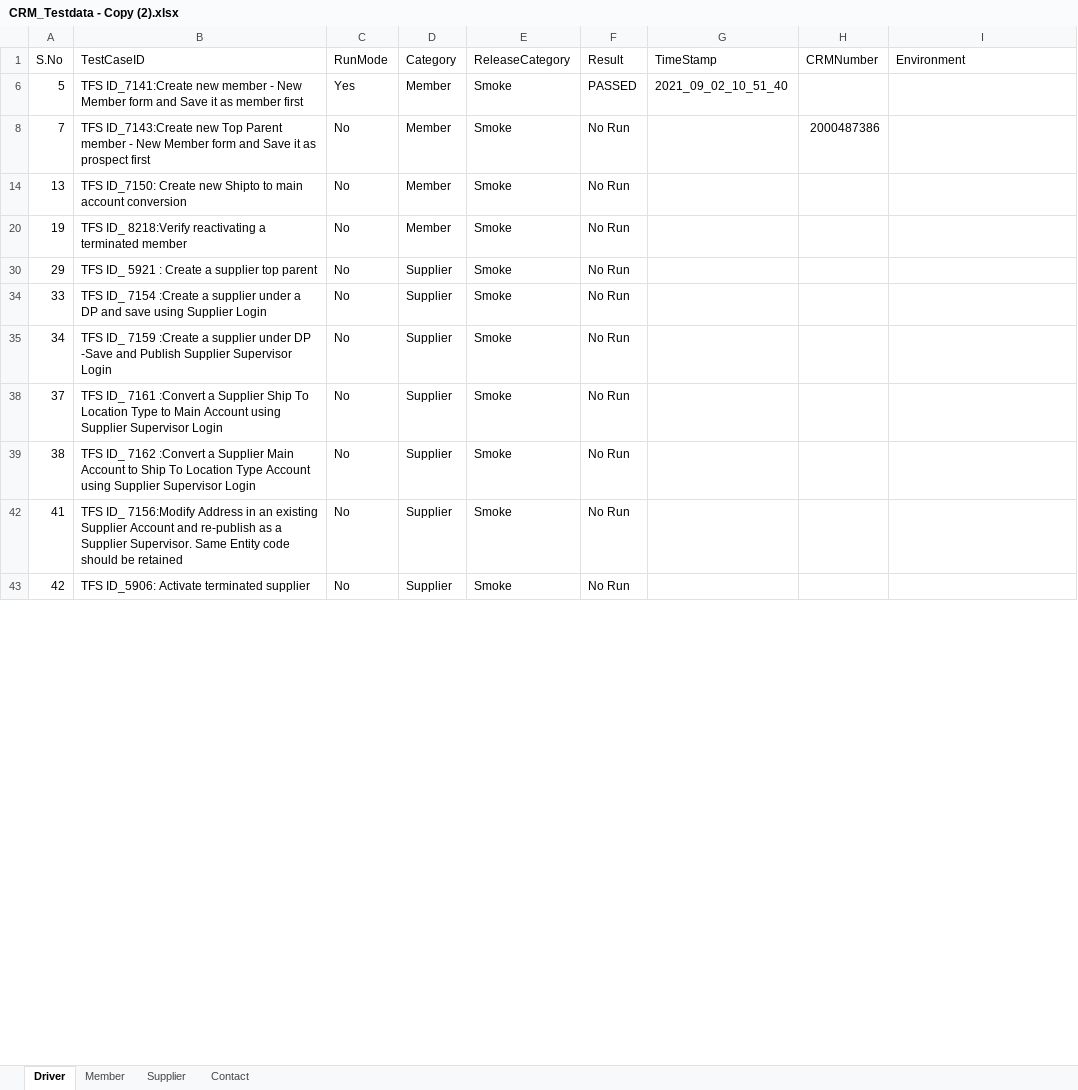
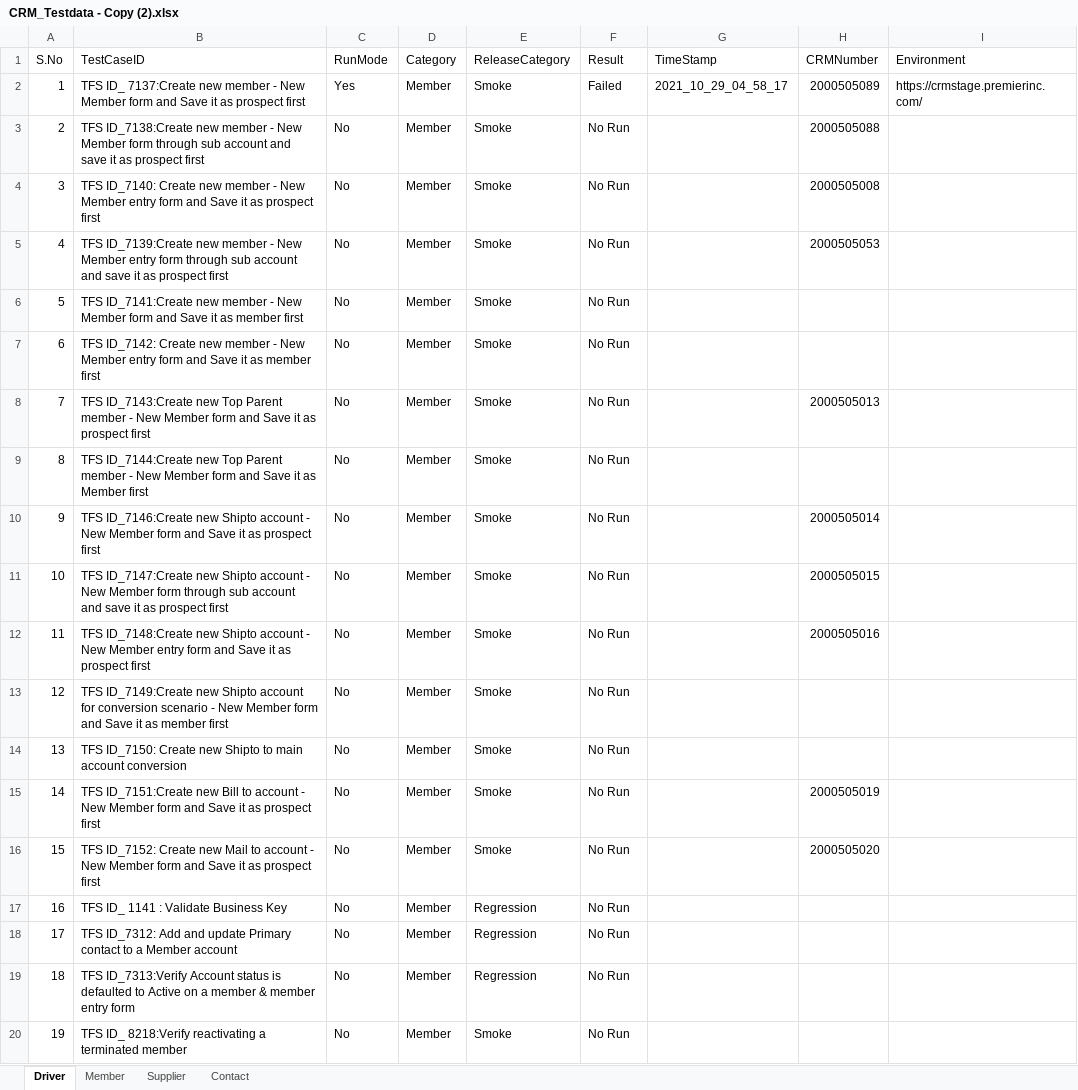
Before and after one commit to GomathiPriya20/Dynamics-CRM-Stage, an Excel workbook: data/CRM_Testdata - Copy (2).xlsx, sheet Driver, drawn as a sheet; only a part is shown; the shorter side is filled out with more unchanged rows; values as stored, in another font and other column widths than the file's, no cell formats; the diff covers the shown part only; the diff names each change by its address in the sheet, - before the commit and + after, or states it on an @@ line.

```diff
--- a/data/CRM_Testdata - Copy (2).xlsx (sheet Driver)
+++ b/data/CRM_Testdata - Copy (2).xlsx (sheet Driver)
+row 2: 1 | TFS ID_ 7137:Create new member - New Member form and Save it as prospect first | Yes | Member | Smoke | Failed | 2021_10_29_04_58_17 | 2000505089 | https://crmstage.premierinc.com/
+row 3: 2 | TFS ID_7138:Create new member - New Member form through sub account and save it as prospect first | No | Member | Smoke | No Run |  | 2000505088
+row 4: 3 | TFS ID_7140: Create new member - New Member entry form and Save it as prospect first | No | Member | Smoke | No Run |  | 2000505008
+row 5: 4 | TFS ID_7139:Create new member - New Member entry form through sub account and save it as prospect first | No | Member | Smoke | No Run |  | 2000505053
-C6 (RunMode): Yes
+C6 (RunMode): No
-F6 (Result): PASSED
+F6 (Result): No Run
-G6 (TimeStamp): 2021_09_02_10_51_40
+G6 (TimeStamp): (empty)
@@ row 7 unhidden: 6 | TFS ID_7142: Create new member - New Member entry form and Save it as member first | No | Member | Smoke | No Run @@
-H8 (CRMNumber): 2000487386
+H8 (CRMNumber): 2000505013
@@ row 9 unhidden: 8 | TFS ID_7144:Create new Top Parent member - New Member form and Save it as Member first | No | Member | Smoke | No Run @@
+row 10: 9 | TFS ID_7146:Create new Shipto account - New Member form and Save it as prospect first | No | Member | Smoke | No Run |  | 2000505014
+row 11: 10 | TFS ID_7147:Create new Shipto account - New Member form through sub account and save it as prospect first | No | Member | Smoke | No Run |  | 2000505015
+row 12: 11 | TFS ID_7148:Create new Shipto account - New Member entry form and Save it as prospect first | No | Member | Smoke | No Run |  | 2000505016
@@ row 13 unhidden: 12 | TFS ID_7149:Create new Shipto account for conversion scenario - New Member form and Save it as member first | No | Member | Smoke | No Run @@
+row 15: 14 | TFS ID_7151:Create new Bill to account - New Member form and Save it as prospect first | No | Member | Smoke | No Run |  | 2000505019
+row 16: 15 | TFS ID_7152: Create new Mail to account - New Member form and Save it as prospect first | No | Member | Smoke | No Run |  | 2000505020
@@ row 17 unhidden: 16 | TFS ID_ 1141 : Validate Business Key | No | Member | Regression | No Run @@
+row 18: 17 | TFS ID_7312: Add and update Primary contact to a Member account | No | Member | Regression | No Run
@@ row 19 unhidden: 18 | TFS ID_7313:Verify Account status is defaulted to Active on a member & member entry form | No | Member | Regression | No Run @@
```
Also changed, not shown: 11 added rows, 12 hidden or unhidden rows and 3 edited cells elsewhere in this sheet, sheet Member, sheet Contact, cell formats, data/CRM_Testdata - Copy.xlsx, data/CRM_Testdata.xlsx, 54 other files.
